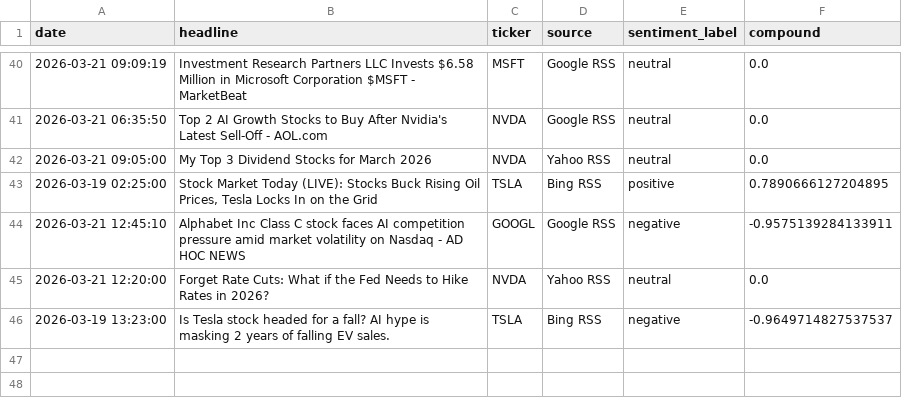
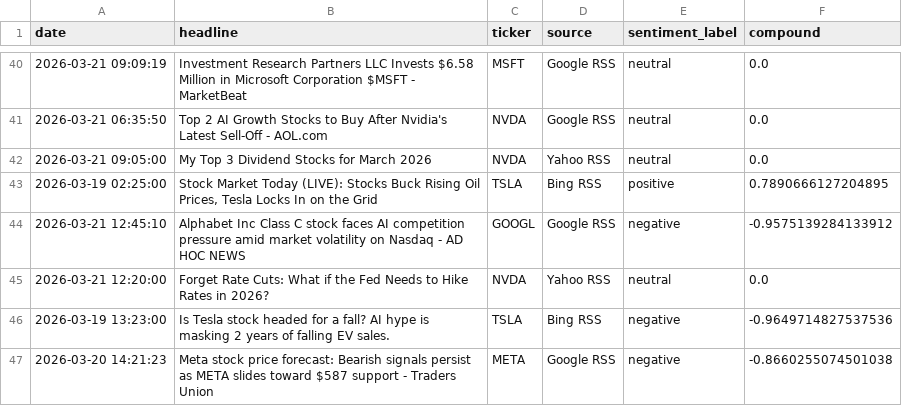
Before and after one commit to Kasuba-phani/stock-sentiment-tracker, a CSV file: data/raw_news/news_20260321.csv, drawn as a sheet; only a part is shown, gaps mark what is left out.

```diff
--- a/data/raw_news/news_20260321.csv
+++ b/data/raw_news/news_20260321.csv
@@ -43,4 +43,5 @@ date,headline,ticker,source,sentiment_label,compound
 2026-03-19 02:25:00,"Stock Market Today (LIVE): Stocks Buck Rising Oil Prices, Tesla Locks In on the Grid",TSLA,Bing RSS,positive,0.7890666127204895
-2026-03-21 12:45:10,Alphabet Inc Class C stock faces AI competition pressure amid market volatility on Nasdaq - AD HOC NEWS,GOOGL,Google RSS,negative,-0.9575139284133911
+2026-03-21 12:45:10,Alphabet Inc Class C stock faces AI competition pressure amid market volatility on Nasdaq - AD HOC NEWS,GOOGL,Google RSS,negative,-0.9575139284133912
 2026-03-21 12:20:00,Forget Rate Cuts: What if the Fed Needs to Hike Rates in 2026?,NVDA,Yahoo RSS,neutral,0.0
-2026-03-19 13:23:00,Is Tesla stock headed for a fall? AI hype is masking 2 years of falling EV sales.,TSLA,Bing RSS,negative,-0.9649714827537537
+2026-03-19 13:23:00,Is Tesla stock headed for a fall? AI hype is masking 2 years of falling EV sales.,TSLA,Bing RSS,negative,-0.9649714827537536
+2026-03-20 14:21:23,Meta stock price forecast: Bearish signals persist as META slides toward $587 support - Traders Union,META,Google RSS,negative,-0.8660255074501038
```
Also changed, not shown: data/stock_data_summary.csv.
